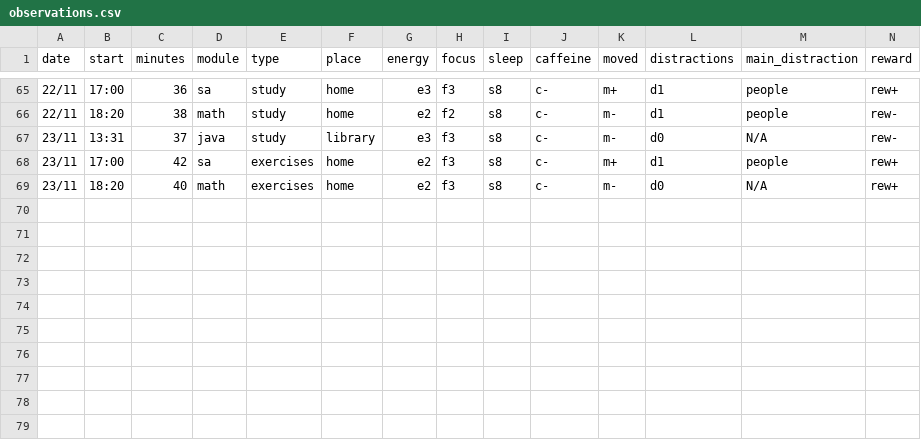
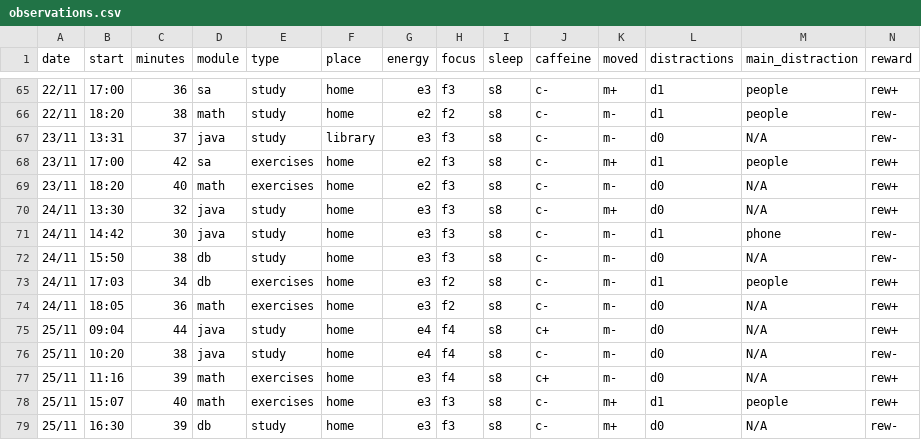
Before and after one commit to MrAnonymous1426/My-Dear-Data, a CSV file: data/observations.csv, drawn as a sheet; only a part is shown, gaps mark what is left out.

Commit message:
Added new observations for 24 and 25 /11

```diff
--- a/data/observations.csv
+++ b/data/observations.csv
@@ -69 +69,11 @@
 23/11,	18:20,	40,	math,	exercises,	home,	e2,	f3,	s8,	c-,	m-,	d0,	N/A,	rew+
+24/11,	13:30,	32,	java,	study,	home,	e3,	f3,	s8,	c-,	m+,	d0,	N/A,	rew+
+24/11,	14:42,	30,	java,	study,	home,	e3,	f3,	s8,	c-,	m-,	d1,	phone,	rew-
+24/11,	15:50,	38,	db,	study,	home,	e3,	f3,	s8,	c-,	m-,	d0,	N/A,	rew-
+24/11,	17:03,	34,	db,	exercises,	home,	e3,	f2,	s8,	c-,	m-,	d1,	people,	rew+
+24/11,	18:05,	36,	math,	exercises,	home,	e3,	f2,	s8,	c-,	m-,	d0,	N/A,	rew+
+25/11,	09:04,	44,	java,	study,	home,	e4,	f4,	s8,	c+,	m-,	d0,	N/A,	rew+
+25/11,	10:20,	38,	java,	study,	home,	e4,	f4,	s8,	c-,	m-,	d0,	N/A, rew-
+25/11,	11:16,	39,	math,	exercises,	home,	e3,	f4,	s8,	c+,	m-,	d0,	N/A,	rew+
+25/11,	15:07,	40,	math,	exercises,	home,	e3,	f3,	s8,	c-,	m+,	d1,	people,	rew+
+25/11,	16:30,	39,	db,	study,	home,	e3,	f3,	s8,	c-,	m+,	d0,	N/A,	rew-
```
